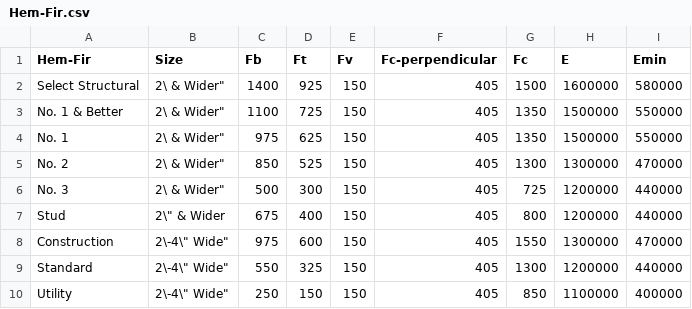
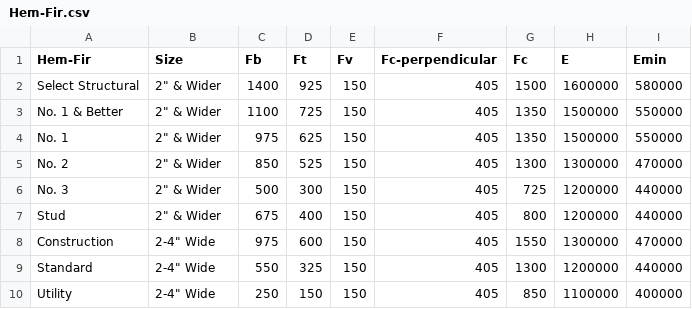
Before and after one commit to GabrielSolomonHolland/Daniel-Project, a CSV file: Hem-Fir.csv, drawn as a sheet.

```diff
--- a/Hem-Fir.csv
+++ b/Hem-Fir.csv
@@ -1,10 +1,10 @@
 Hem-Fir,Size,Fb,Ft,Fv,Fc-perpendicular,Fc,E,Emin
-Select Structural,"2\ & Wider""",1400,925,150,405,1500,1600000,580000
-No. 1 & Better,"2\ & Wider""",1100,725,150,405,1350,1500000,550000
-No. 1,"2\ & Wider""",975,625,150,405,1350,1500000,550000
-No. 2,"2\ & Wider""",850,525,150,405,1300,1300000,470000
-No. 3,"2\ & Wider""",500,300,150,405,725,1200000,440000
-Stud,"2\"" & Wider",675,400,150,405,800,1200000,440000
-Construction,"2\-4\"" Wide""",975,600,150,405,1550,1300000,470000
-Standard,"2\-4\"" Wide""",550,325,150,405,1300,1200000,440000
-Utility,"2\-4\"" Wide""",250,150,150,405,850,1100000,400000
+Select Structural,"2"" & Wider",1400,925,150,405,1500,1600000,580000
+No. 1 & Better,"2"" & Wider",1100,725,150,405,1350,1500000,550000
+No. 1,"2"" & Wider",975,625,150,405,1350,1500000,550000
+No. 2,"2"" & Wider",850,525,150,405,1300,1300000,470000
+No. 3,"2"" & Wider",500,300,150,405,725,1200000,440000
+Stud,"2"" & Wider",675,400,150,405,800,1200000,440000
+Construction,"2-4"" Wide",975,600,150,405,1550,1300000,470000
+Standard,"2-4"" Wide",550,325,150,405,1300,1200000,440000
+Utility,"2-4"" Wide",250,150,150,405,850,1100000,400000
```
Also changed, not shown: Redwood.csv, Western Woods.csv, 2 other files.
